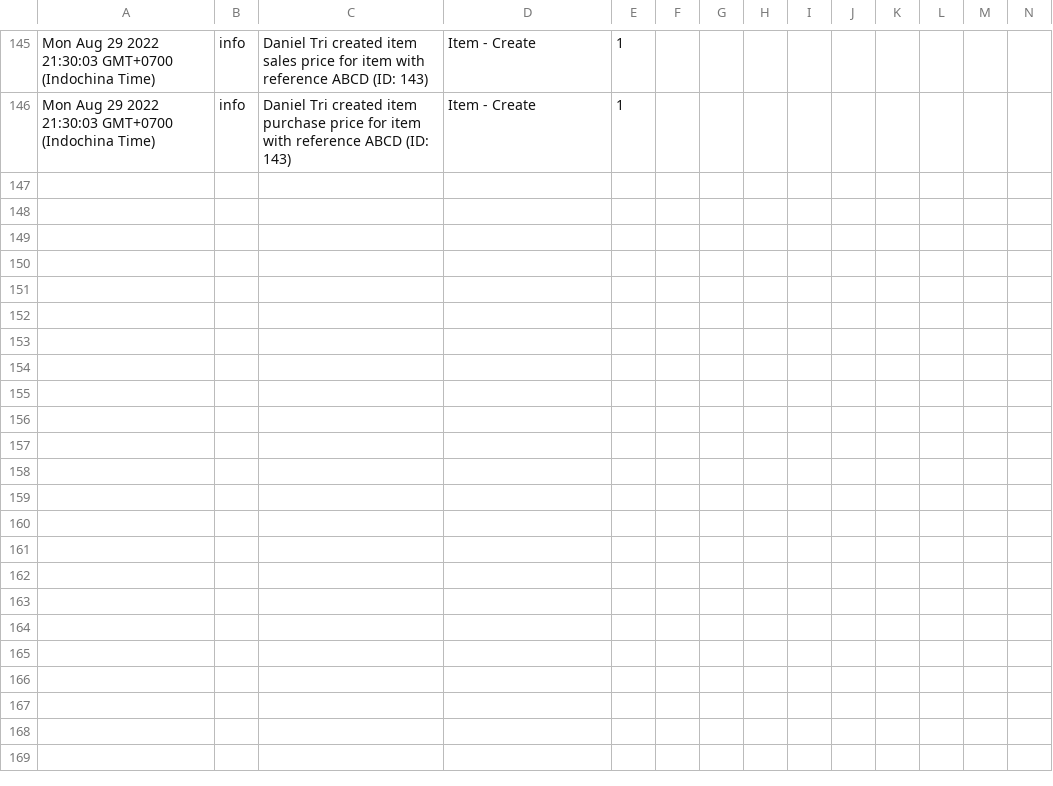
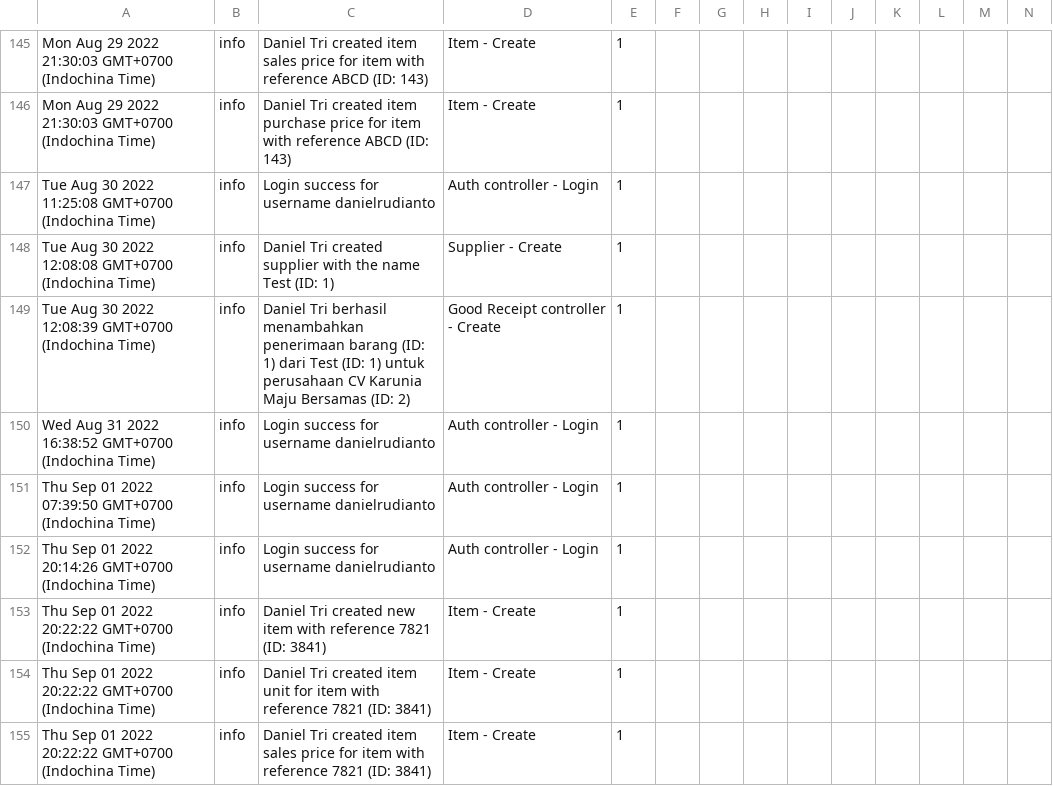
Before and after one commit to danielrudianto/profilIndahNode, a CSV file: src/log.csv, drawn as a sheet; only a part is shown, gaps mark what is left out; rows hold the shown columns only; the diff covers the shown part only; the diff names each change by its address in the sheet, - before the commit and + after, or states it on an @@ line.

```diff
--- a/src/log.csv
+++ b/src/log.csv
+row 147: Tue Aug 30 2022 11:25:08 GMT+0700 (Indochina Time) | info | Login success for username danielrudianto | Auth controller - Login | 1
+row 148: Tue Aug 30 2022 12:08:08 GMT+0700 (Indochina Time) | info | Daniel Tri created supplier with the name Test (ID: 1) | Supplier - Create | 1
+row 149: Tue Aug 30 2022 12:08:39 GMT+0700 (Indochina Time) | info | Daniel Tri berhasil menambahkan penerimaan barang (ID: 1) dari Test (ID: 1) untuk perusahaan CV Karunia Maju Bersamas (ID: 2) | Good Receipt controller - Create | 1
+row 150: Wed Aug 31 2022 16:38:52 GMT+0700 (Indochina Time) | info | Login success for username danielrudianto | Auth controller - Login | 1
+row 151: Thu Sep 01 2022 07:39:50 GMT+0700 (Indochina Time) | info | Login success for username danielrudianto | Auth controller - Login | 1
+row 152: Thu Sep 01 2022 20:14:26 GMT+0700 (Indochina Time) | info | Login success for username danielrudianto | Auth controller - Login | 1
+row 153: Thu Sep 01 2022 20:22:22 GMT+0700 (Indochina Time) | info | Daniel Tri created new item with reference 7821 (ID: 3841) | Item - Create | 1
+row 154: Thu Sep 01 2022 20:22:22 GMT+0700 (Indochina Time) | info | Daniel Tri created item unit for item with reference 7821 (ID: 3841) | Item - Create | 1
+row 155: Thu Sep 01 2022 20:22:22 GMT+0700 (Indochina Time) | info | Daniel Tri created item sales price for item with reference 7821 (ID: 3841) | Item - Create | 1
```
Also changed, not shown: 8 added rows elsewhere in this file, 13 other files.
